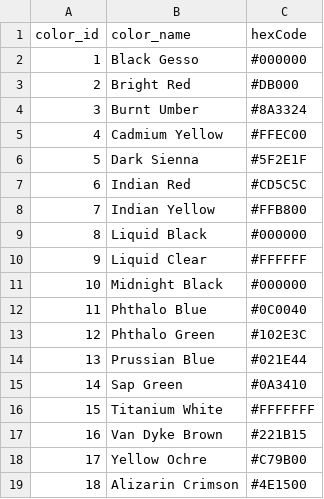
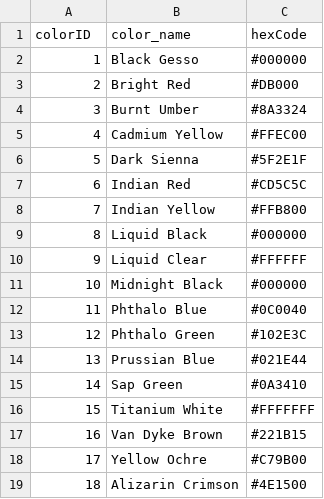
Before and after one commit to gumquat/atlas-the-joy-of-painting-api, a CSV file: cleanData/colors.csv, drawn as a sheet.

Commit message:
column header name change

```diff
--- a/cleanData/colors.csv
+++ b/cleanData/colors.csv
@@ -1,2 +1,2 @@
-color_id,color_name,hexCode
+colorID,color_name,hexCode
 1,Black Gesso,#000000
```
Also changed, not shown: cleanData/episode_colors.csv, cleanData/episode_colors[BACKUP].csv, 1 other file.
